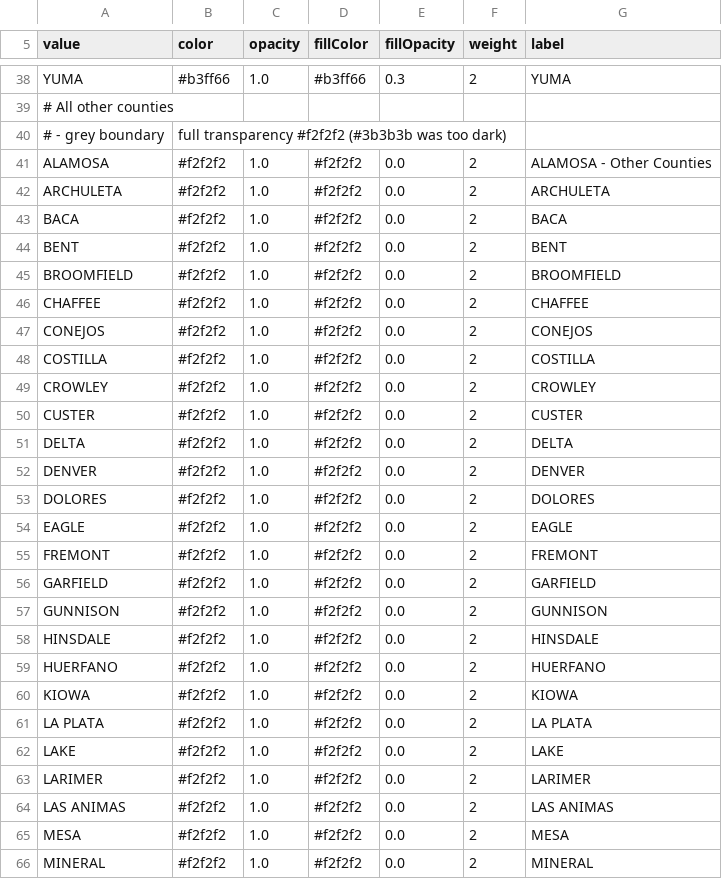
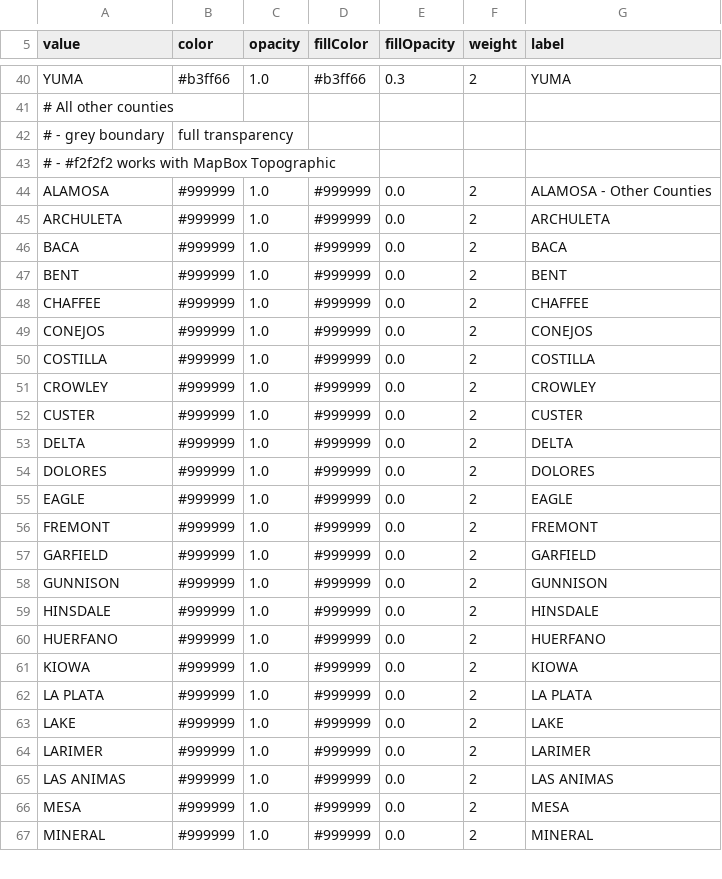
Before and after one commit to OpenWaterFoundation/owf-infomapper-poudre, a CSV file: workflow/BasinEntities/Political-Counties/layers/counties-classify-county.csv, drawn as a sheet; only a part is shown, gaps mark what is left out; the diff covers the shown part only.

```diff
--- a/workflow/BasinEntities/Political-Counties/layers/counties-classify-county.csv
+++ b/workflow/BasinEntities/Political-Counties/layers/counties-classify-county.csv
@@ -39,28 +41,27 @@ YUMA,#b3ff66,1.0,#b3ff66,0.3,2,"YUMA"
 # All other counties
-# - grey boundary, full transparency #f2f2f2 (#3b3b3b was too dark)
-ALAMOSA,#f2f2f2,1.0,#f2f2f2,0.0,2,"ALAMOSA - Other Counties"
-ARCHULETA,#f2f2f2,1.0,#f2f2f2,0.0,2,"ARCHULETA"
-BACA,#f2f2f2,1.0,#f2f2f2,0.0,2,"BACA"
-BENT,#f2f2f2,1.0,#f2f2f2,0.0,2,"BENT"
-BROOMFIELD,#f2f2f2,1.0,#f2f2f2,0.0,2,"BROOMFIELD"
-CHAFFEE,#f2f2f2,1.0,#f2f2f2,0.0,2,"CHAFFEE"
-CONEJOS,#f2f2f2,1.0,#f2f2f2,0.0,2,"CONEJOS"
-COSTILLA,#f2f2f2,1.0,#f2f2f2,0.0,2,"COSTILLA"
-CROWLEY,#f2f2f2,1.0,#f2f2f2,0.0,2,"CROWLEY"
-CUSTER,#f2f2f2,1.0,#f2f2f2,0.0,2,"CUSTER"
-DELTA,#f2f2f2,1.0,#f2f2f2,0.0,2,"DELTA"
-DENVER,#f2f2f2,1.0,#f2f2f2,0.0,2,"DENVER"
-DOLORES,#f2f2f2,1.0,#f2f2f2,0.0,2,"DOLORES"
-EAGLE,#f2f2f2,1.0,#f2f2f2,0.0,2,"EAGLE"
-FREMONT,#f2f2f2,1.0,#f2f2f2,0.0,2,"FREMONT"
-GARFIELD,#f2f2f2,1.0,#f2f2f2,0.0,2,"GARFIELD"
-GUNNISON,#f2f2f2,1.0,#f2f2f2,0.0,2,"GUNNISON"
-HINSDALE,#f2f2f2,1.0,#f2f2f2,0.0,2,"HINSDALE"
-HUERFANO,#f2f2f2,1.0,#f2f2f2,0.0,2,"HUERFANO"
-KIOWA,#f2f2f2,1.0,#f2f2f2,0.0,2,"KIOWA"
-LA PLATA,#f2f2f2,1.0,#f2f2f2,0.0,2,"LA PLATA"
-LAKE,#f2f2f2,1.0,#f2f2f2,0.0,2,"LAKE"
-LARIMER,#f2f2f2,1.0,#f2f2f2,0.0,2,"LARIMER"
-LAS ANIMAS,#f2f2f2,1.0,#f2f2f2,0.0,2,"LAS ANIMAS"
-MESA,#f2f2f2,1.0,#f2f2f2,0.0,2,"MESA"
-MINERAL,#f2f2f2,1.0,#f2f2f2,0.0,2,"MINERAL"
+# - grey boundary, full transparency
+# - #f2f2f2 works with MapBox Topographic
+ALAMOSA,#999999,1.0,#999999,0.0,2,"ALAMOSA - Other Counties"
+ARCHULETA,#999999,1.0,#999999,0.0,2,"ARCHULETA"
+BACA,#999999,1.0,#999999,0.0,2,"BACA"
+BENT,#999999,1.0,#999999,0.0,2,"BENT"
+CHAFFEE,#999999,1.0,#999999,0.0,2,"CHAFFEE"
+CONEJOS,#999999,1.0,#999999,0.0,2,"CONEJOS"
+COSTILLA,#999999,1.0,#999999,0.0,2,"COSTILLA"
+CROWLEY,#999999,1.0,#999999,0.0,2,"CROWLEY"
+CUSTER,#999999,1.0,#999999,0.0,2,"CUSTER"
+DELTA,#999999,1.0,#999999,0.0,2,"DELTA"
+DOLORES,#999999,1.0,#999999,0.0,2,"DOLORES"
+EAGLE,#999999,1.0,#999999,0.0,2,"EAGLE"
+FREMONT,#999999,1.0,#999999,0.0,2,"FREMONT"
+GARFIELD,#999999,1.0,#999999,0.0,2,"GARFIELD"
+GUNNISON,#999999,1.0,#999999,0.0,2,"GUNNISON"
+HINSDALE,#999999,1.0,#999999,0.0,2,"HINSDALE"
+HUERFANO,#999999,1.0,#999999,0.0,2,"HUERFANO"
+KIOWA,#999999,1.0,#999999,0.0,2,"KIOWA"
+LA PLATA,#999999,1.0,#999999,0.0,2,"LA PLATA"
+LAKE,#999999,1.0,#999999,0.0,2,"LAKE"
+LARIMER,#999999,1.0,#999999,0.0,2,"LARIMER"
+LAS ANIMAS,#999999,1.0,#999999,0.0,2,"LAS ANIMAS"
+MESA,#999999,1.0,#999999,0.0,2,"MESA"
+MINERAL,#999999,1.0,#999999,0.0,2,"MINERAL"
```
Also changed, not shown: 2 added rows and 30 edited cells elsewhere in this file, workflow/BasinEntities/Political-LegislativeDistricts/layers/co-state-house-districts-classify-district.csv, workflow/BasinEntities/Political-LegislativeDistricts/layers/co-state-senate-districts-classify-district.csv.
